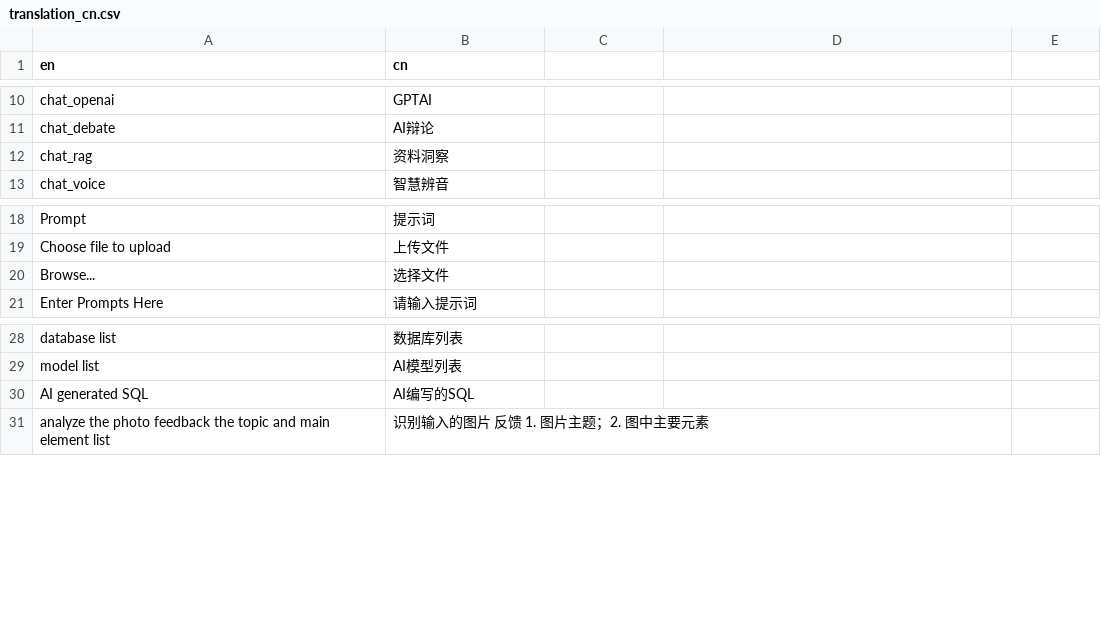
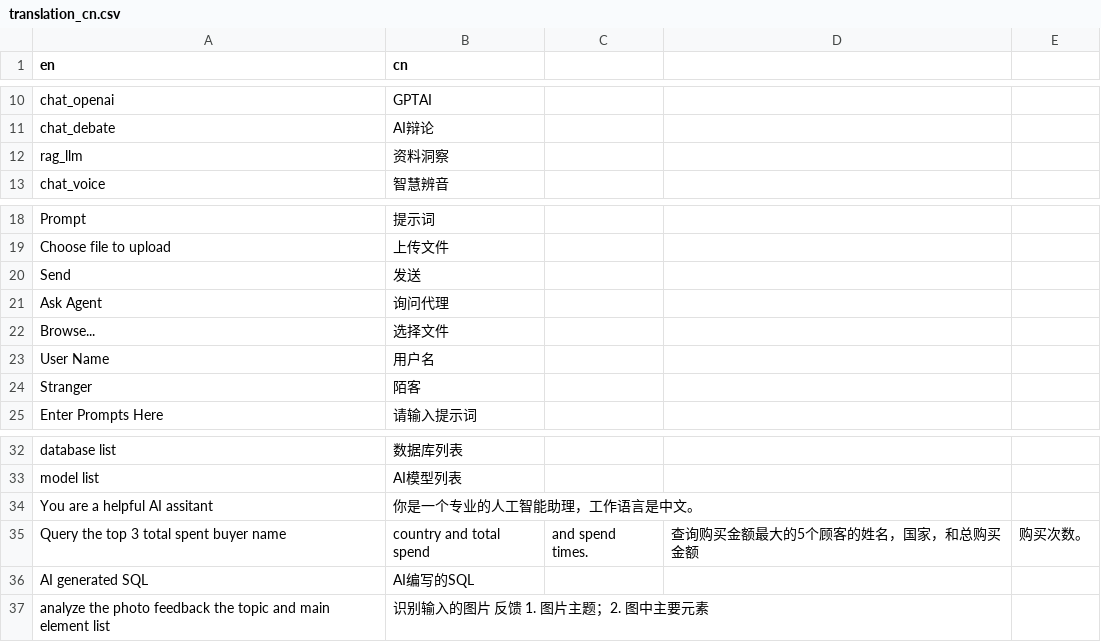
Before and after one commit to Wang-Yong2018/shiny_llm_map, a CSV file: translation/translation_cn.csv, drawn as a sheet; only a part is shown, gaps mark what is left out.

Commit message:
1. change sql_llm to tableset style 2. remove hardcode chinese to i18n translation

```diff
--- a/translation/translation_cn.csv
+++ b/translation/translation_cn.csv
@@ -11,3 +11,3 @@ chat_openai, GPTAI
 chat_debate, AI辩论
-chat_rag, 资料洞察
+rag_llm, 资料洞察
 chat_voice, 智慧辨音
@@ -19,3 +19,7 @@ Prompt, 提示词
 Choose file to upload, 上传文件
+Send, 发送
+Ask Agent, 询问代理
 Browse..., 选择文件
+User Name, 用户名
+Stranger, 陌客
 Enter Prompts Here, 请输入提示词
@@ -29,2 +33,4 @@ database list, 数据库列表
 model list, AI模型列表
+You are a helpful AI assitant, 你是一个专业的人工智能助理，工作语言是中文。
+Query the top 3 total spent buyer name, country and total spend, and spend times., 查询购买金额最大的5个顾客的姓名，国家，和总购买金额,购买次数。
 AI generated SQL, AI编写的SQL
```
Also changed, not shown: 9 other files.
